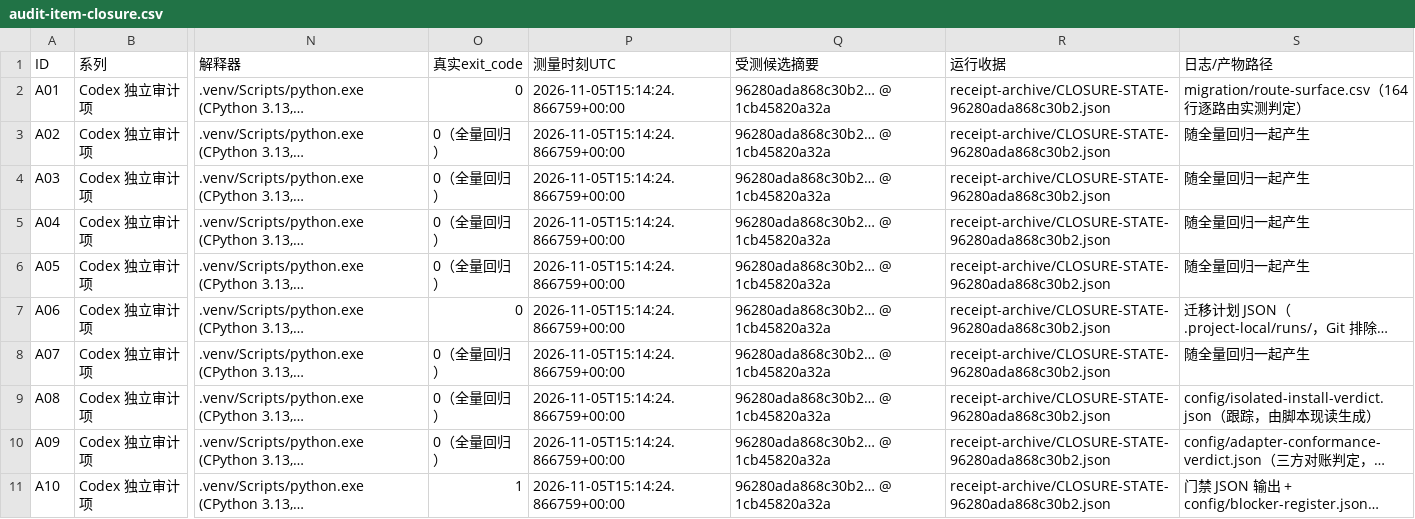
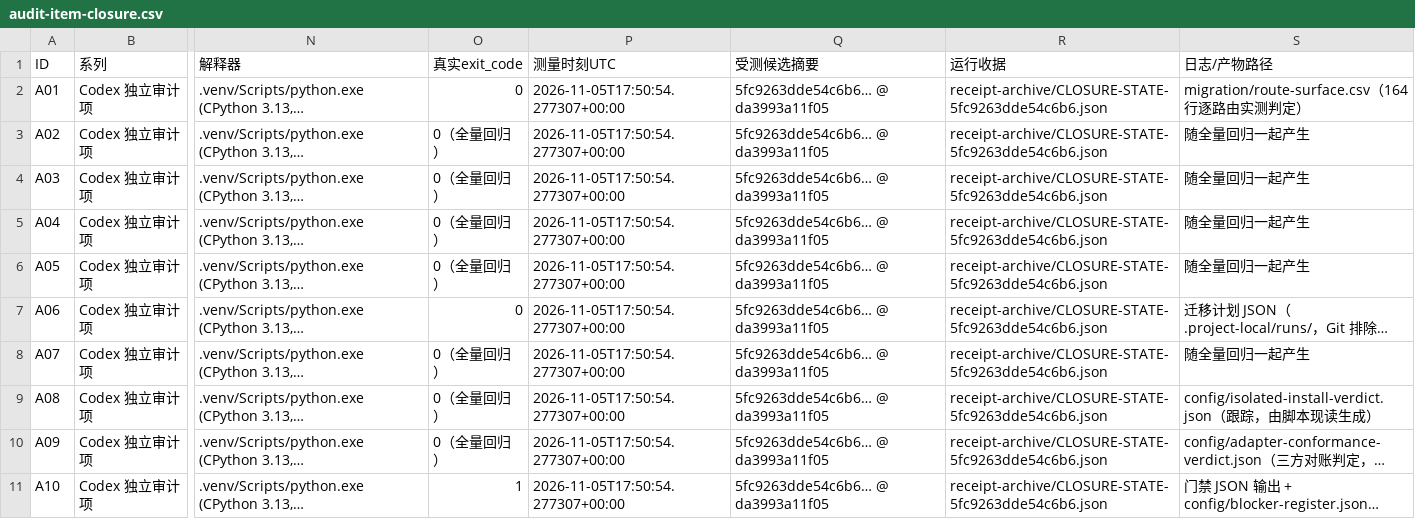
Before and after one commit to DTALEX66/AI-WORK-LAB, a CSV file: migration/audit-item-closure.csv, drawn as a sheet; only a part is shown, gaps mark what is left out; long unchanged cells end in …; the diff covers the shown part only; the diff names each change by its address in the sheet, - before the commit and + after, or states it on an @@ line.

Commit message:
五处改绑接到 da3993a 的干净收据：572 passed / 0 failed，候选 5fc9263dde54c6b6
收据自己那棵树：跟踪字节移动 []、两个来源仓逐字节未变、boot OK、门禁 REFUSED（L10#0 按具名延后）。
改绑动的三处字节：docs/AUDIT-STATE.json 绑到被审头、migration/audit-item-closure.csv 的收据列、
PROJECT_CURRENT.md 的 依托提交 行 + 起手项现读为 #36/#37（本批新开的两格可自修残口，写进正文而不是抹平）。
task-acceptance 与 blocker-register 重发布后逐字节相同（--check 说 matches），
census 566/566、审计状态 MATCHES 且 head_is_ancestor true、隔离安装 PASS、
自有散文 431 条引用（5 条具名假位置）、登记锚点 870 条 869 活（1 条即那条历史改正记述）。
终端审计这一步在提交前必须是红的——它测到的是自己身后的未提交字节；本次唯一的红就是它。

```diff
--- a/migration/audit-item-closure.csv
+++ b/migration/audit-item-closure.csv
-P2:P11 (测量时刻UTC): 2026-11-05T15:14:24.866759+00:00
+P2:P11 (测量时刻UTC): 2026-11-05T17:50:54.277307+00:00
-Q2:Q11 (受测候选摘要): 96280ada868c30b2… @ 1cb45820a32a
+Q2:Q11 (受测候选摘要): 5fc9263dde54c6b6… @ da3993a11f05
-R2:R11 (运行收据): receipt-archive/CLOSURE-STATE-96280ada868c30b2.json
+R2:R11 (运行收据): receipt-archive/CLOSURE-STATE-5fc9263dde54c6b6.json
```
Also changed, not shown: 30 edited cells elsewhere in this file, 2 other files.
